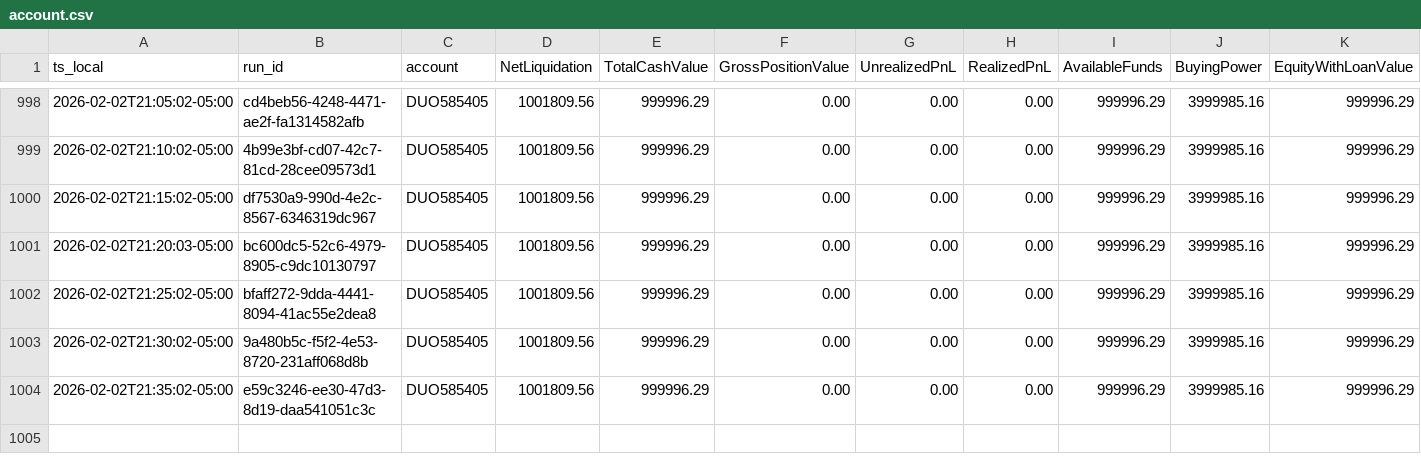
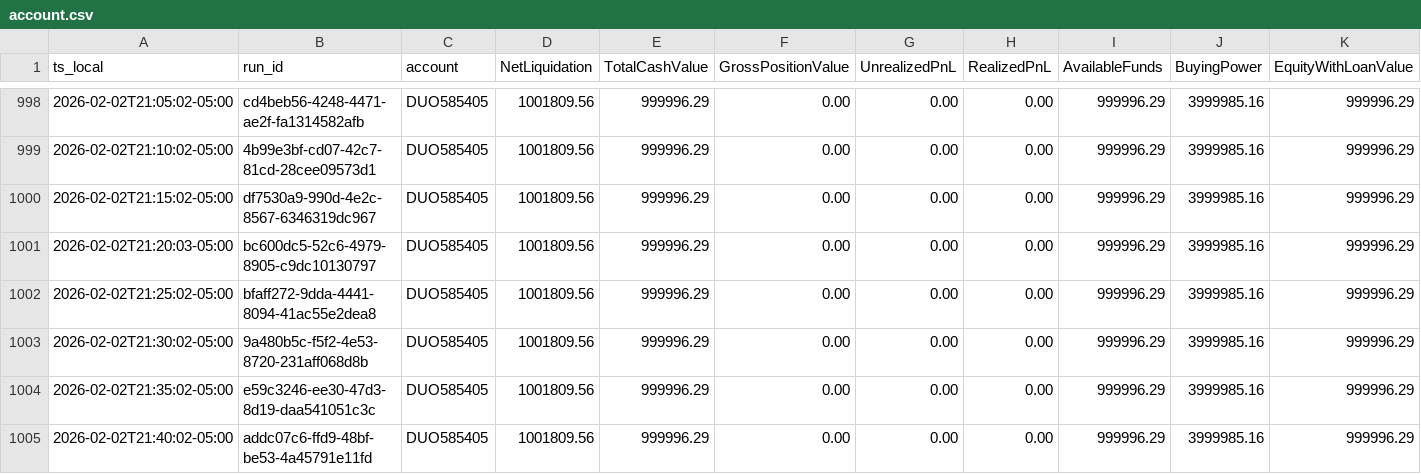
Before and after one commit to martinstabler-bit/IBKR_MeanReversion_Bot, a CSV file: analytics/logs/account.csv, drawn as a sheet; only a part is shown, gaps mark what is left out; the diff names each change by its address in the sheet, - before the commit and + after, or states it on an @@ line.

```diff
--- a/analytics/logs/account.csv
+++ b/analytics/logs/account.csv
+row 1005: 2026-02-02T21:40:02-05:00 | addc07c6-ffd9-48bf-be53-4a45791e11fd | DUO585405 | 1001809.56 | 999996.29 | 0.00 | 0.00 | 0.00 | 999996.29 | 3999985.16 | 999996.29
```
Also changed, not shown: analytics/logs/runs.csv.
